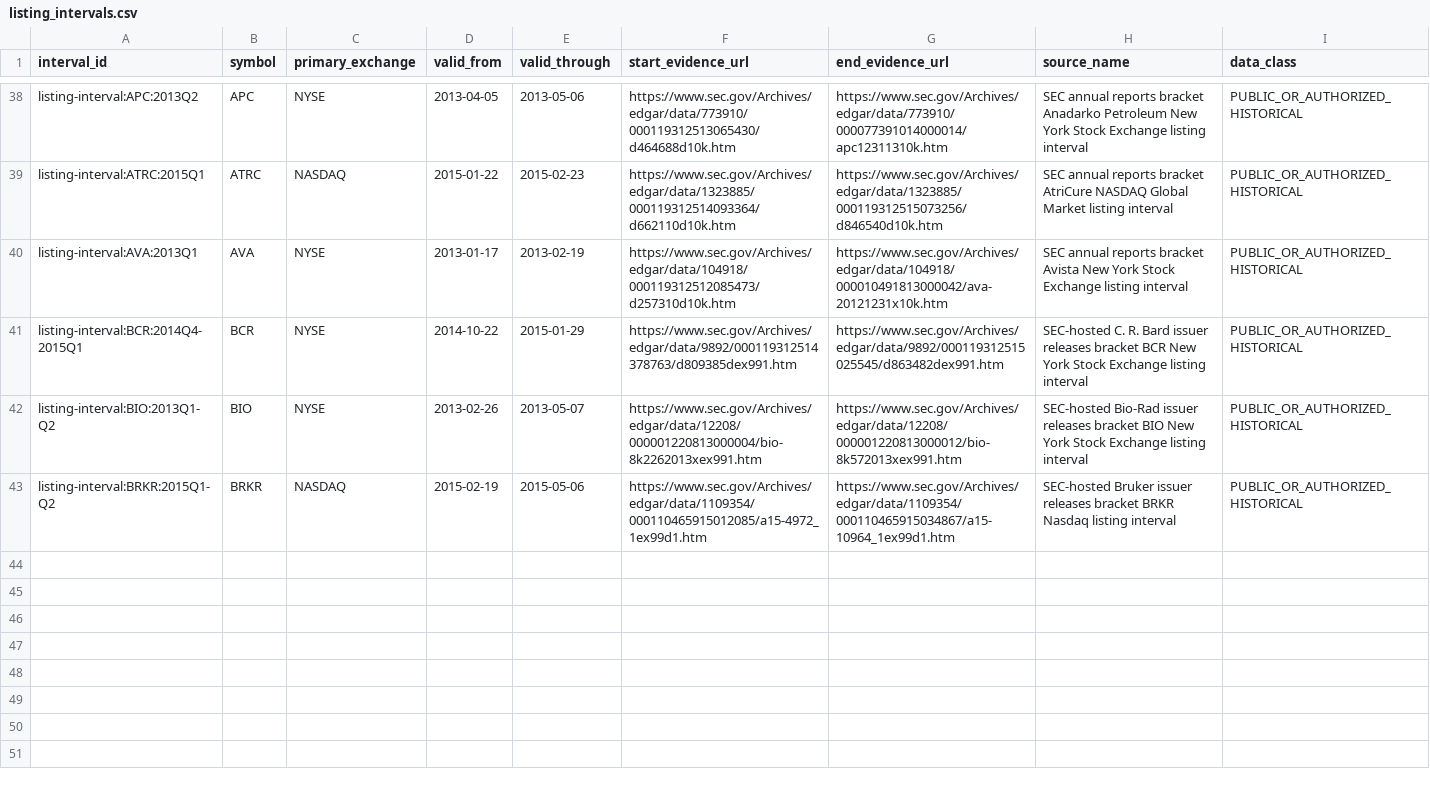
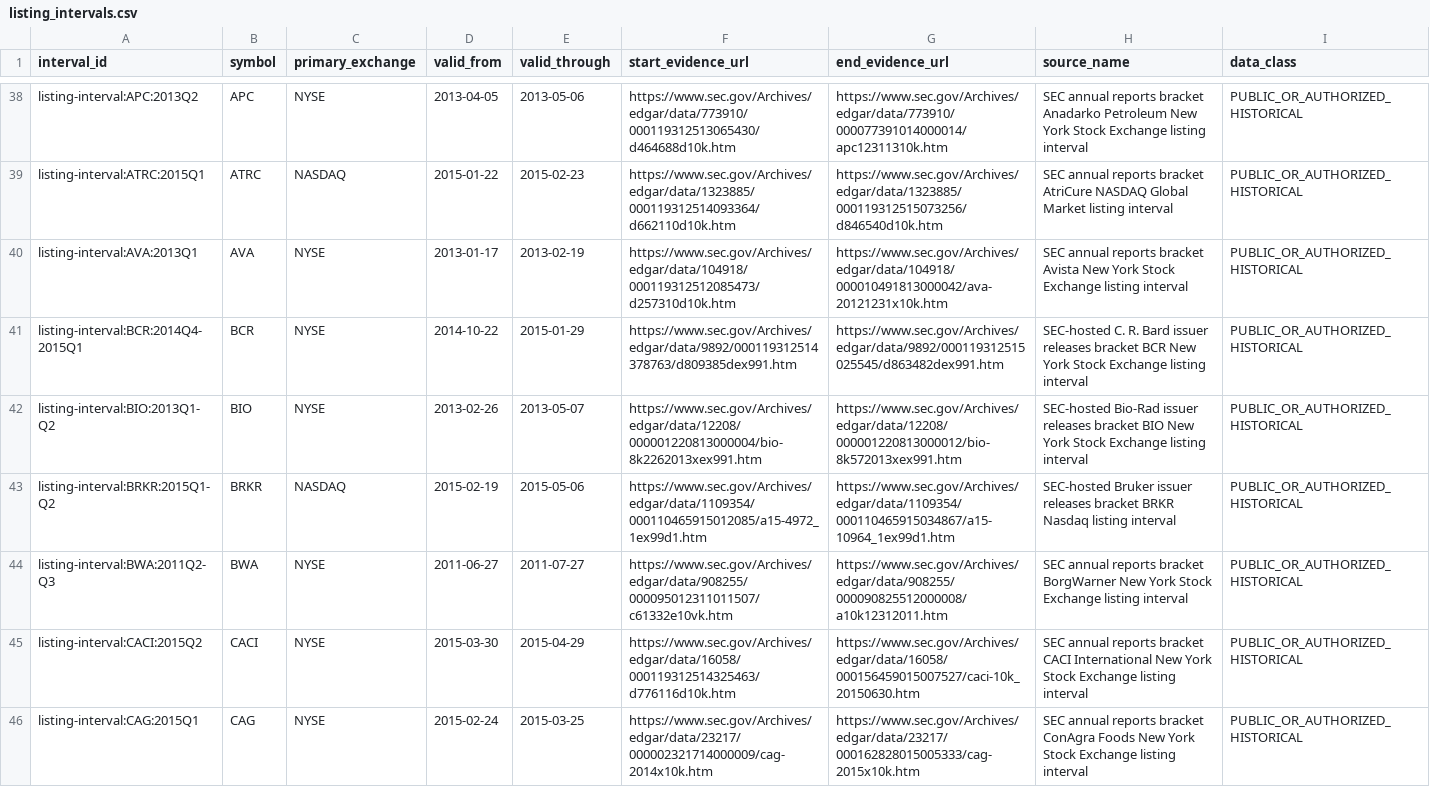
Before and after one commit to P00NSMASHER/github-value-hunt-ledger, a CSV file: historical_mnpi/real_corpus/listing_intervals.csv, drawn as a sheet; only a part is shown, gaps mark what is left out.

Commit message:
MNPI G2 batch 12: add BWA CACI CAG listing intervals

```diff
--- a/historical_mnpi/real_corpus/listing_intervals.csv
+++ b/historical_mnpi/real_corpus/listing_intervals.csv
@@ -43 +43,4 @@ listing-interval:BIO:2013Q1-Q2,BIO,NYSE,2013-02-26,2013-05-07,https://www.sec.go
 listing-interval:BRKR:2015Q1-Q2,BRKR,NASDAQ,2015-02-19,2015-05-06,https://www.sec.gov/Archives/edgar/data/1109354/000110465915012085/a15-4972_1ex99d1.htm,https://www.sec.gov/Archives/edgar/data/1109354/000110465915034867/a15-10964_1ex99d1.htm,SEC-hosted Bruker issuer releases bracket BRKR Nasdaq listing interval,PUBLIC_OR_AUTHORIZED_HISTORICAL
+listing-interval:BWA:2011Q2-Q3,BWA,NYSE,2011-06-27,2011-07-27,https://www.sec.gov/Archives/edgar/data/908255/000095012311011507/c61332e10vk.htm,https://www.sec.gov/Archives/edgar/data/908255/000090825512000008/a10k12312011.htm,SEC annual reports bracket BorgWarner New York Stock Exchange listing interval,PUBLIC_OR_AUTHORIZED_HISTORICAL
+listing-interval:CACI:2015Q2,CACI,NYSE,2015-03-30,2015-04-29,https://www.sec.gov/Archives/edgar/data/16058/000119312514325463/d776116d10k.htm,https://www.sec.gov/Archives/edgar/data/16058/000156459015007527/caci-10k_20150630.htm,SEC annual reports bracket CACI International New York Stock Exchange listing interval,PUBLIC_OR_AUTHORIZED_HISTORICAL
+listing-interval:CAG:2015Q1,CAG,NYSE,2015-02-24,2015-03-25,https://www.sec.gov/Archives/edgar/data/23217/000002321714000009/cag-2014x10k.htm,https://www.sec.gov/Archives/edgar/data/23217/000162828015005333/cag-2015x10k.htm,SEC annual reports bracket ConAgra Foods New York Stock Exchange listing interval,PUBLIC_OR_AUTHORIZED_HISTORICAL
```
